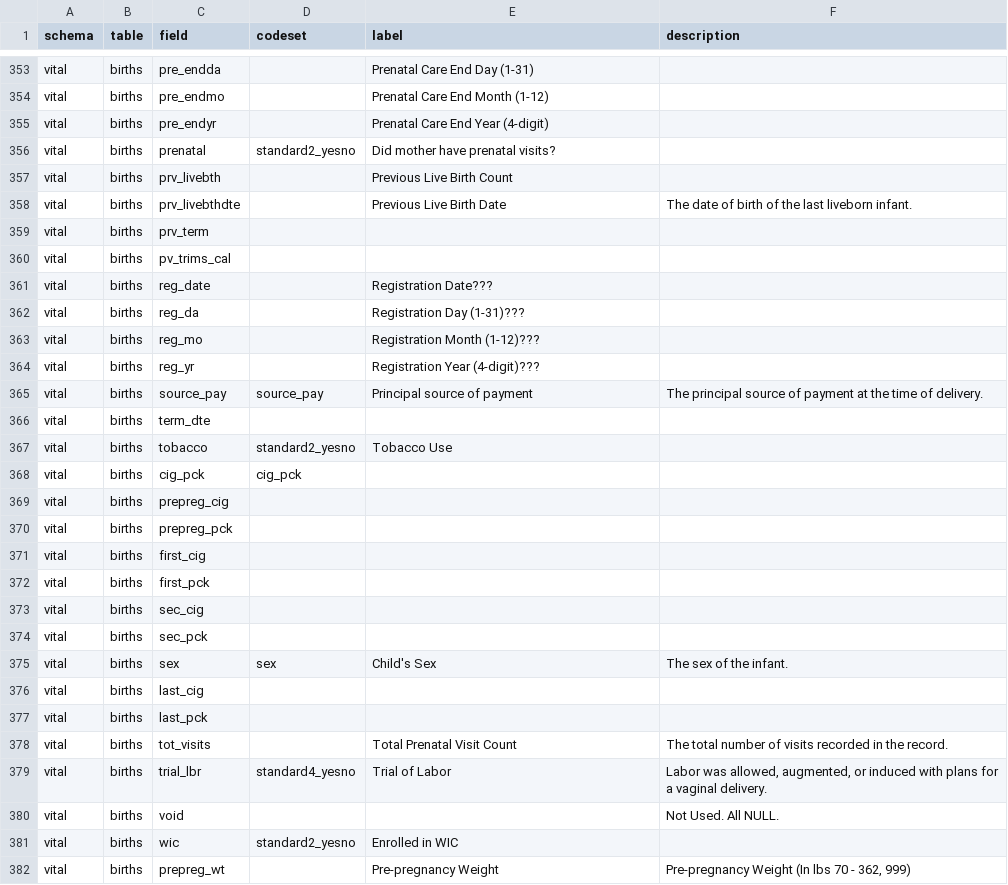
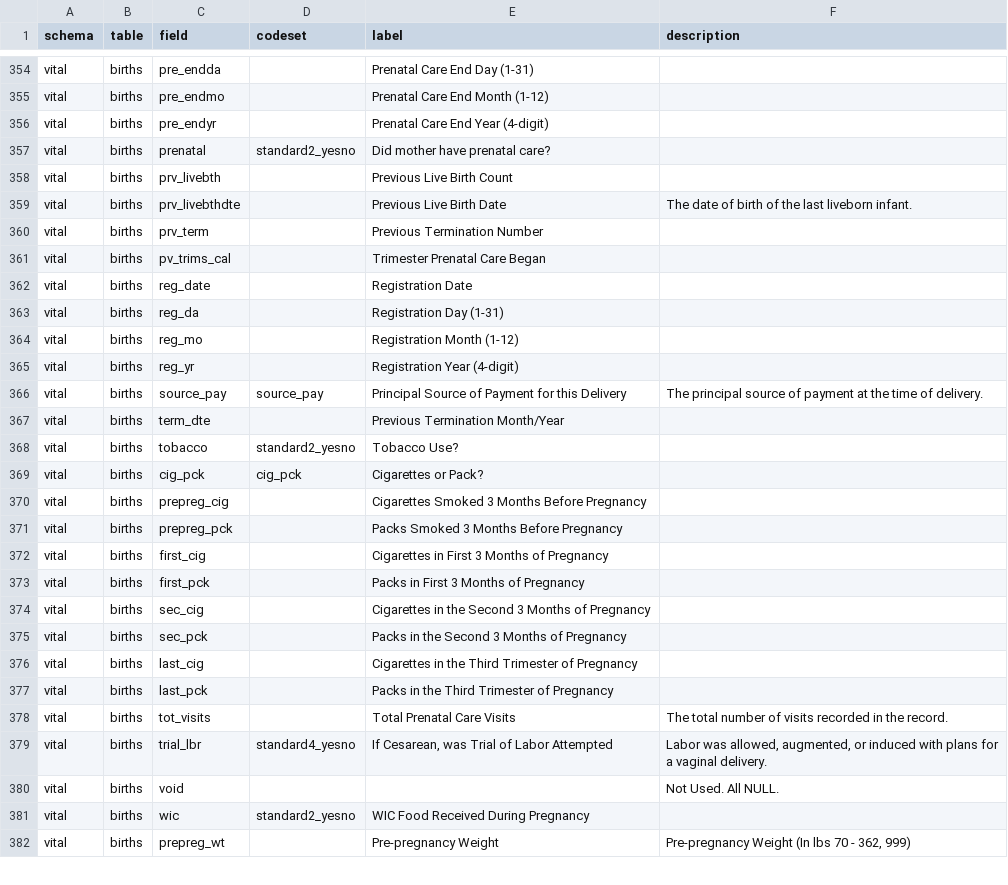
Before and after one commit to unreno/chirp, a TSV file: production/content/vital/birth_dictionary.tsv, drawn as a sheet; only a part is shown, gaps mark what is left out; the diff covers the shown part only.

```diff
--- a/production/content/vital/birth_dictionary.tsv
+++ b/production/content/vital/birth_dictionary.tsv
@@ -355,28 +356,27 @@ vital	births	pre_endmo		Prenatal Care End Month (1-12)
 vital	births	pre_endyr		Prenatal Care End Year (4-digit)	
-vital	births	prenatal	standard2_yesno	Did mother have prenatal visits?	
+vital	births	prenatal	standard2_yesno	Did mother have prenatal care?	
 vital	births	prv_livebth		Previous Live Birth Count	
 vital	births	prv_livebthdte		Previous Live Birth Date	The date of birth of the last liveborn infant.
-vital	births	prv_term			
-vital	births	pv_trims_cal			
-vital	births	reg_date		Registration Date???	
-vital	births	reg_da		Registration Day (1-31)???	
-vital	births	reg_mo		Registration Month (1-12)???	
-vital	births	reg_yr		Registration Year (4-digit)???	
-vital	births	source_pay	source_pay	Principal source of payment	The principal source of payment at the time of delivery.
-vital	births	term_dte			
-vital	births	tobacco	standard2_yesno	Tobacco Use	
-vital	births	cig_pck	cig_pck		
-vital	births	prepreg_cig			
-vital	births	prepreg_pck			
-vital	births	first_cig			
-vital	births	first_pck			
-vital	births	sec_cig			
-vital	births	sec_pck			
-vital	births	sex	sex	Child's Sex	The sex of the infant.
-vital	births	last_cig			
-vital	births	last_pck			
-vital	births	tot_visits		Total Prenatal Visit Count	The total number of visits recorded in the record.
-vital	births	trial_lbr	standard4_yesno	Trial of Labor	Labor was allowed, augmented, or induced with plans for a vaginal delivery.
+vital	births	prv_term		Previous Termination Number	
+vital	births	pv_trims_cal		Trimester Prenatal Care Began	
+vital	births	reg_date		Registration Date	
+vital	births	reg_da		Registration Day (1-31)	
+vital	births	reg_mo		Registration Month (1-12)	
+vital	births	reg_yr		Registration Year (4-digit)	
+vital	births	source_pay	source_pay	Principal Source of Payment for this Delivery	The principal source of payment at the time of delivery.
+vital	births	term_dte		Previous Termination Month/Year	
+vital	births	tobacco	standard2_yesno	Tobacco Use?	
+vital	births	cig_pck	cig_pck	Cigarettes or Pack?	
+vital	births	prepreg_cig		Cigarettes Smoked 3 Months Before Pregnancy	
+vital	births	prepreg_pck		Packs Smoked 3 Months Before Pregnancy	
+vital	births	first_cig		Cigarettes in First 3 Months of Pregnancy	
+vital	births	first_pck		Packs in First 3 Months of Pregnancy	
+vital	births	sec_cig		Cigarettes in the Second 3 Months of Pregnancy	
+vital	births	sec_pck		Packs in the Second 3 Months of Pregnancy	
+vital	births	last_cig		Cigarettes in the Third Trimester of Pregnancy	
+vital	births	last_pck		Packs in the Third Trimester of Pregnancy	
+vital	births	tot_visits		Total Prenatal Care Visits	The total number of visits recorded in the record.
+vital	births	trial_lbr	standard4_yesno	If Cesarean, was Trial of Labor Attempted	Labor was allowed, augmented, or induced with plans for a vaginal delivery.
 vital	births	void			Not Used. All NULL.
-vital	births	wic	standard2_yesno	Enrolled in WIC	
+vital	births	wic	standard2_yesno	WIC Food Received During Pregnancy	
 vital	births	prepreg_wt		Pre-pregnancy Weight	Pre-pregnancy Weight (In lbs 70 - 362, 999)
```
Also changed, not shown: 2 added rows, 2 removed rows and 141 edited cells elsewhere in this file.
